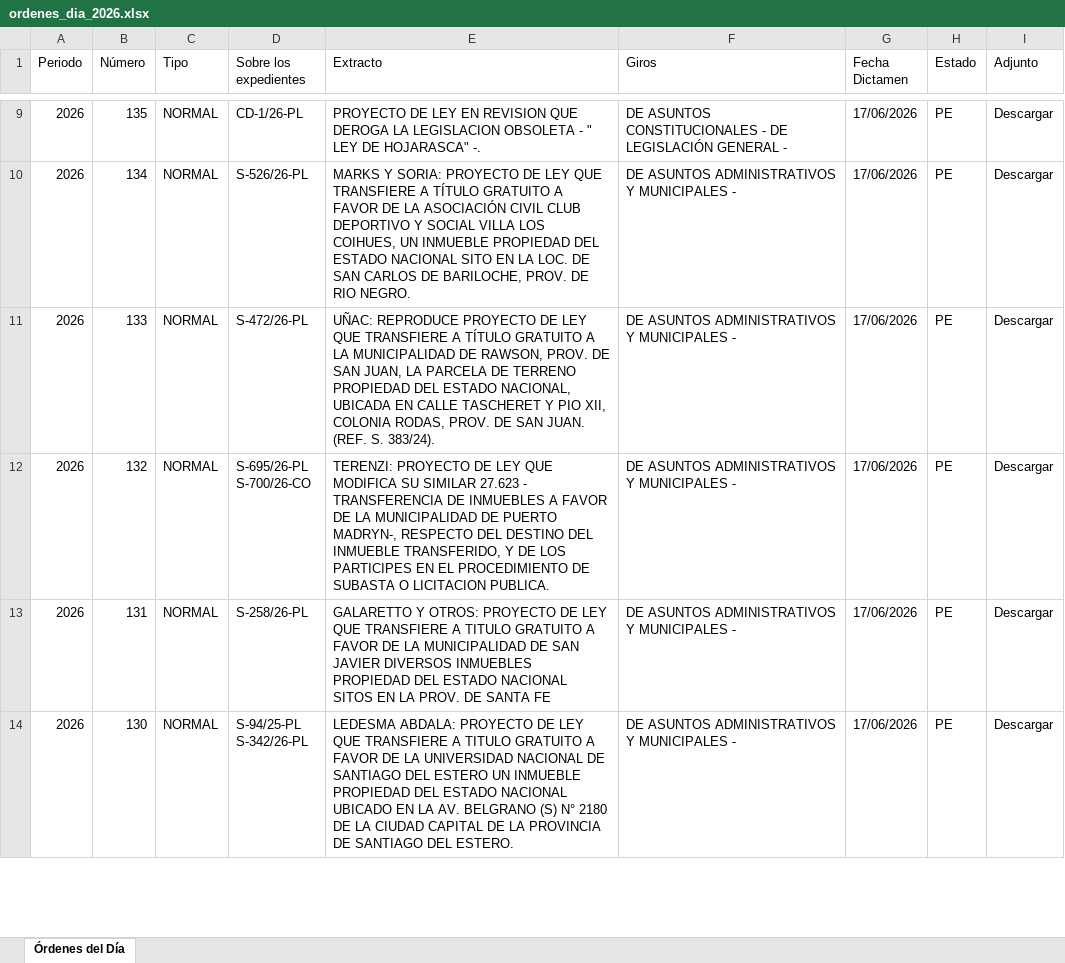
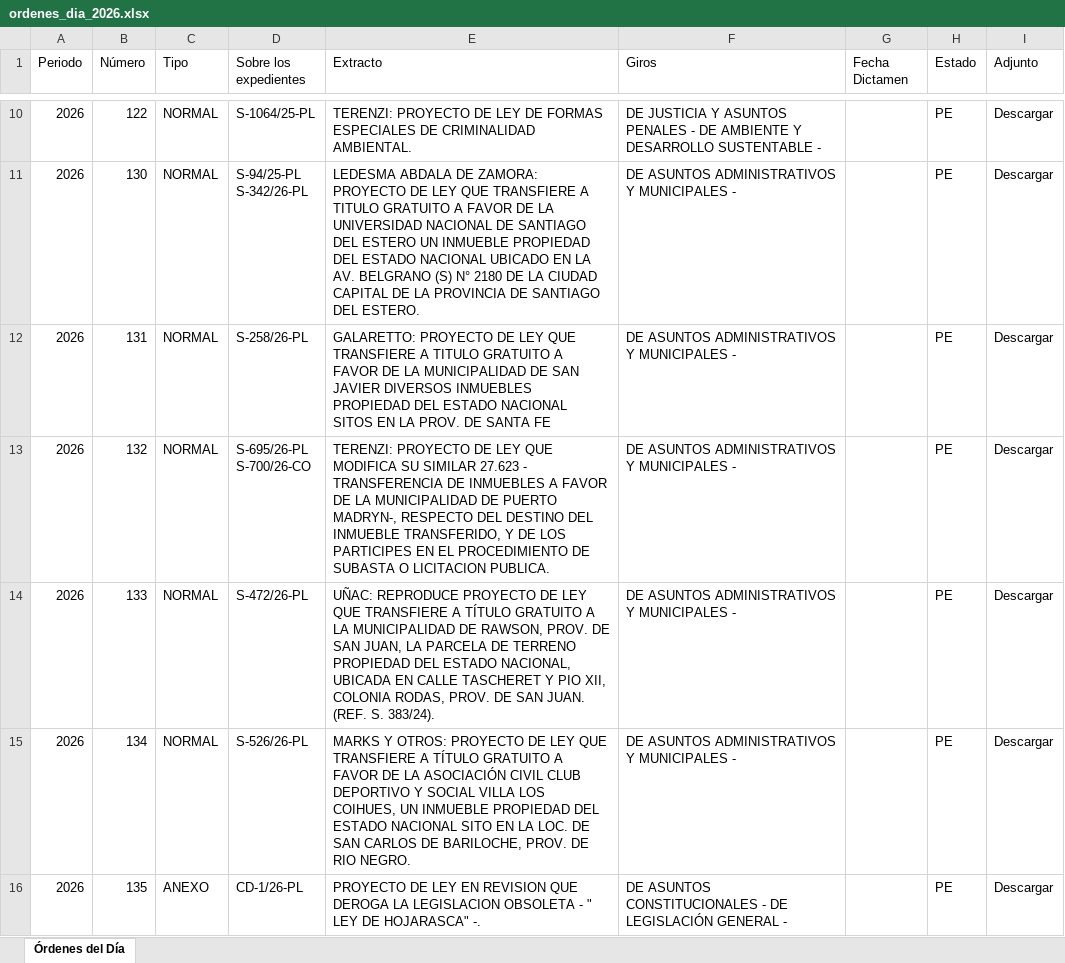
Before and after one commit to bonifaciomariano/hsn-sistema-legislativo, an Excel workbook: ordenes_dia_2026.xlsx, sheet Órdenes del Día, drawn as a sheet; only a part is shown, gaps mark what is left out; values as stored, in another font and other column widths than the file's, no cell formats; addresses are those after the commit; ↵ is a line break in a cell; the diff covers the shown part only; the diff names each change by its address in the sheet, - before the commit and + after, or states it on an @@ line.

Commit message:
feat(ayuda-memoria): regenera ordenes_dia_2026.xlsx desde od.json/proyectos.json -- de 24 a 66 OD
La fuente base que lee parse_ayuda_memoria.py (ordenes_dia_2026.xlsx) había
quedado congelada en OD 272, mientras data/od.json -- que sí se scrapea
automáticamente -- ya tenía hasta OD 361. AYUDA_MEMORIA_2026.xlsx (donde
Mariano carga a mano firmantes/comisión cabecera) en cambio SÍ estaba al
día, con datos hasta OD 275 (Ley), 278 (Anexo I) y 306 (Acuerdos) que
nunca llegaban a la web porque el archivo base no los tenía.

Nuevo scripts/generar_ordenes_dia_xlsx.py: reconstruye
ordenes_dia_2026.xlsx con el mismo esquema de columnas que ya espera
leer_ordenes_dia(), usando datos que el repo ya tiene scrapeados
(od.json + proyectos.json) -- sin bajar ningún PDF nuevo. Filtra a OD
cuyo expediente no figure ya aprobado en sanciones.json (Boletín de
Novedades), para no re-agregar lo ya tratado.

No toca AYUDA_MEMORIA_2026.xlsx en ningún momento -- ese archivo sigue
siendo 100% manual de Mariano. Resultado: de 24 a 66 OD en Ayuda Memoria,
28 con firmantes/comisión ya cruzados (quedan 38 sin firmantes, los más
nuevos, a la espera de que se carguen a mano como siempre).

Reemplaza el intento anterior de scrapear firmantes directo de los PDFs
-- no hacía falta, esos datos ya estaban cargados y solo no llegaban por
el archivo base desactualizado.

```diff
--- a/ordenes_dia_2026.xlsx (sheet Órdenes del Día)
+++ b/ordenes_dia_2026.xlsx (sheet Órdenes del Día)
-B10 (Número): 135
+B10 (Número): 122
-D10 (Sobre los expedientes): CD-1/26-PL
+D10 (Sobre los expedientes): S-1064/25-PL
-E10 (Extracto): PROYECTO DE LEY EN REVISION QUE DEROGA LA LEGISLACION OBSOLETA - " LEY DE HOJARASCA" -.
+E10 (Extracto): TERENZI: PROYECTO DE LEY DE FORMAS ESPECIALES DE CRIMINALIDAD AMBIENTAL.
-F10 (Giros): DE ASUNTOS CONSTITUCIONALES - DE LEGISLACIÓN GENERAL -
+F10 (Giros): DE JUSTICIA Y ASUNTOS PENALES - DE AMBIENTE Y DESARROLLO SUSTENTABLE -
-G10:G15 (Fecha Dictamen): 17/06/2026
+G10:G15 (Fecha Dictamen): (empty)
-B11 (Número): 134
+B11 (Número): 130
-D11 (Sobre los expedientes): S-526/26-PL
+D11 (Sobre los expedientes): S-94/25-PL ↵ S-342/26-PL
-E11 (Extracto): MARKS Y SORIA: PROYECTO DE LEY QUE TRANSFIERE A TÍTULO GRATUITO A FAVOR DE LA ASOCIACIÓN CIVIL CLUB DEPORTIVO Y SOCIAL VILLA LOS COIHUES, UN INMUEBLE PROPIEDAD DEL ESTADO NACIONAL SITO EN LA LOC. DE SAN CARLOS DE BARILOCHE, PROV. DE RIO NEGRO.
+E11 (Extracto): LEDESMA ABDALA DE ZAMORA: PROYECTO DE LEY QUE TRANSFIERE A TITULO GRATUITO A FAVOR DE LA UNIVERSIDAD NACIONAL DE SANTIAGO DEL ESTERO UN INMUEBLE PROPIEDAD DEL ESTADO NACIONAL UBICADO EN LA AV. BELGRANO (S) N° 2180 DE LA CIUDAD CAPITAL DE LA PROVINCIA DE SANTIAGO DEL ESTERO.
-B12 (Número): 133
+B12 (Número): 131
-D12 (Sobre los expedientes): S-472/26-PL
+D12 (Sobre los expedientes): S-258/26-PL
-E12 (Extracto): UÑAC: REPRODUCE PROYECTO DE LEY QUE TRANSFIERE A TÍTULO GRATUITO A LA MUNICIPALIDAD DE RAWSON, PROV. DE SAN JUAN, LA PARCELA DE TERRENO PROPIEDAD DEL ESTADO NACIONAL, UBICADA EN CALLE TASCHERET Y PIO XII, COLONIA RODAS, PROV. DE SAN JUAN. (REF. S. 383/24).
+E12 (Extracto): GALARETTO: PROYECTO DE LEY QUE TRANSFIERE A TITULO GRATUITO A FAVOR DE LA MUNICIPALIDAD DE SAN JAVIER DIVERSOS INMUEBLES PROPIEDAD DEL ESTADO NACIONAL SITOS EN LA PROV. DE SANTA FE
-B14 (Número): 131
+B14 (Número): 133
-D14 (Sobre los expedientes): S-258/26-PL
+D14 (Sobre los expedientes): S-472/26-PL
-E14 (Extracto): GALARETTO Y OTROS: PROYECTO DE LEY QUE TRANSFIERE A TITULO GRATUITO A FAVOR DE LA MUNICIPALIDAD DE SAN JAVIER DIVERSOS INMUEBLES PROPIEDAD DEL ESTADO NACIONAL SITOS EN LA PROV. DE SANTA FE
+E14 (Extracto): UÑAC: REPRODUCE PROYECTO DE LEY QUE TRANSFIERE A TÍTULO GRATUITO A LA MUNICIPALIDAD DE RAWSON, PROV. DE SAN JUAN, LA PARCELA DE TERRENO PROPIEDAD DEL ESTADO NACIONAL, UBICADA EN CALLE TASCHERET Y PIO XII, COLONIA RODAS, PROV. DE SAN JUAN. (REF. S. 383/24).
-B15 (Número): 130
+B15 (Número): 134
-D15 (Sobre los expedientes): S-94/25-PL ↵ S-342/26-PL
+D15 (Sobre los expedientes): S-526/26-PL
-E15 (Extracto): LEDESMA ABDALA: PROYECTO DE LEY QUE TRANSFIERE A TITULO GRATUITO A FAVOR DE LA UNIVERSIDAD NACIONAL DE SANTIAGO DEL ESTERO UN INMUEBLE PROPIEDAD DEL ESTADO NACIONAL UBICADO EN LA AV. BELGRANO (S) N° 2180 DE LA CIUDAD CAPITAL DE LA PROVINCIA DE SANTIAGO DEL ESTERO.
+E15 (Extracto): MARKS Y OTROS: PROYECTO DE LEY QUE TRANSFIERE A TÍTULO GRATUITO A FAVOR DE LA ASOCIACIÓN CIVIL CLUB DEPORTIVO Y SOCIAL VILLA LOS COIHUES, UN INMUEBLE PROPIEDAD DEL ESTADO NACIONAL SITO EN LA LOC. DE SAN CARLOS DE BARILOCHE, PROV. DE RIO NEGRO.
+row 16: 2026 | 135 | ANEXO | CD-1/26-PL | PROYECTO DE LEY EN REVISION QUE DEROGA LA LEGISLACION OBSOLETA - " LEY DE HOJARASCA" -. | DE ASUNTOS CONSTITUCIONALES - DE LEGISLACIÓN GENERAL - |  | PE | Descargar
```
Also changed, not shown: 42 added rows, 1 removed row and 85 edited cells elsewhere in this sheet, cell formats, 3 other files.
